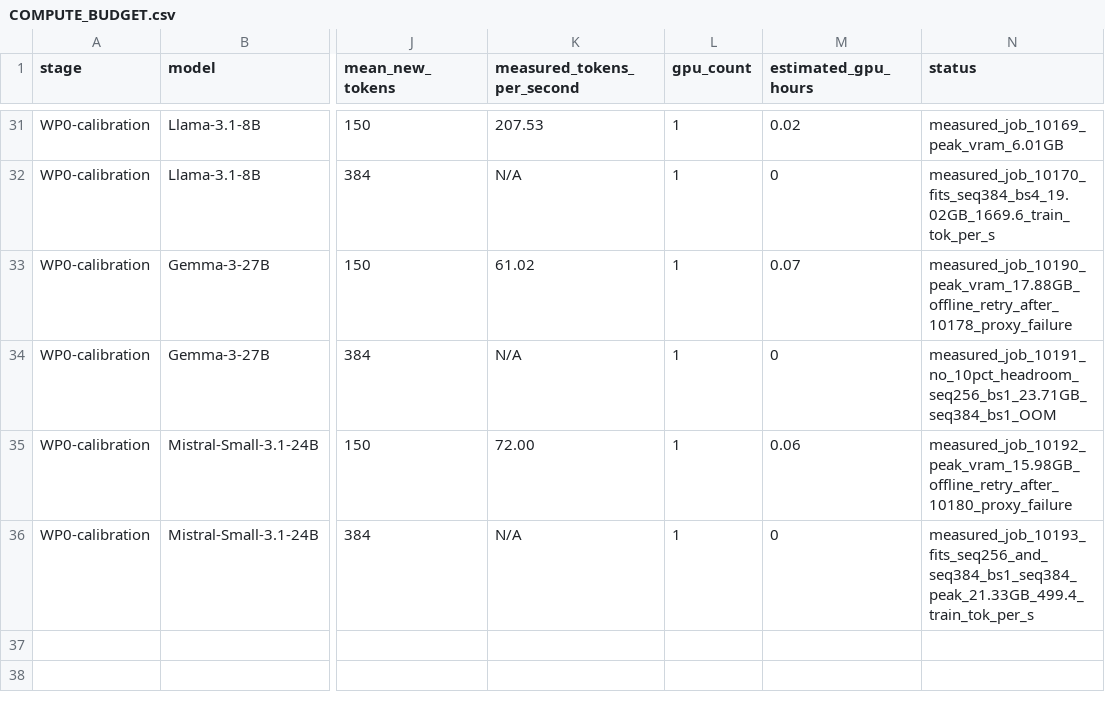
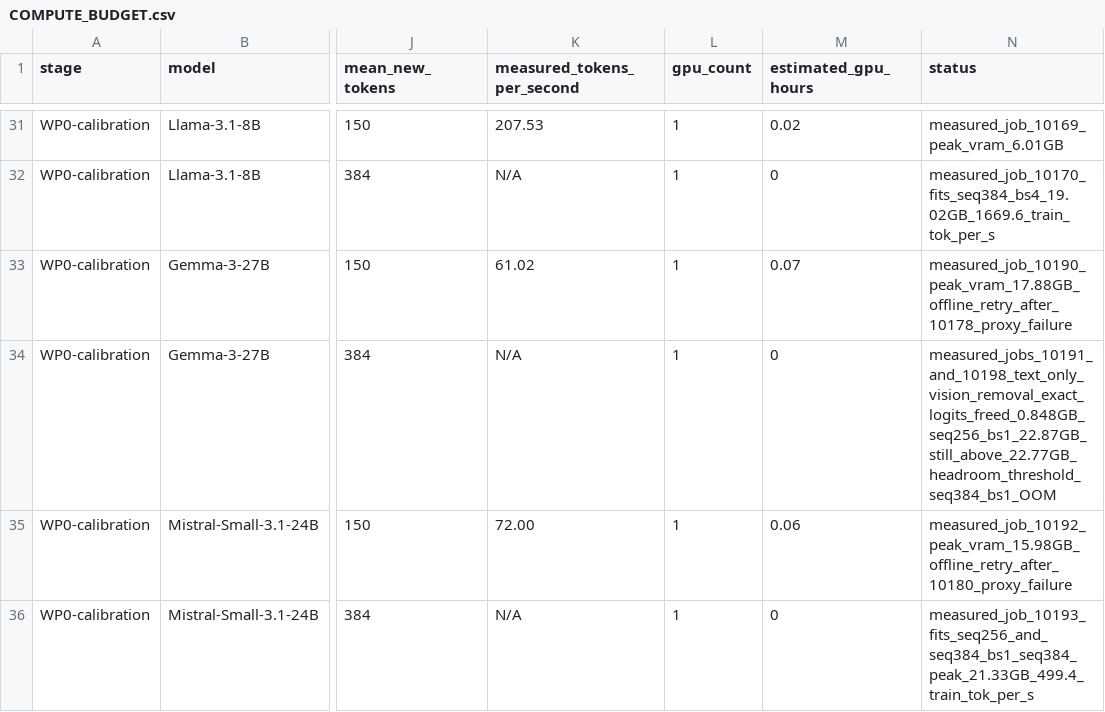
Before and after one commit to sdannyvi/K-project, a CSV file: cluster/COMPUTE_BUDGET.csv, drawn as a sheet; only a part is shown, gaps mark what is left out; the diff names each change by its address in the sheet, - before the commit and + after, or states it on an @@ line.

Commit message:
Record Gemma text-only calibration

```diff
--- a/cluster/COMPUTE_BUDGET.csv
+++ b/cluster/COMPUTE_BUDGET.csv
-N34 (status): measured_job_10191_no_10pct_headroom_seq256_bs1_23.71GB_seq384_bs1_OOM
+N34 (status): measured_jobs_10191_and_10198_text_only_vision_removal_exact_logits_freed_0.848GB_seq256_bs1_22.87GB_still_above_22.77GB_headroom_threshold_seq384_bs1_OOM
```
Also changed, not shown: 1 other file.
